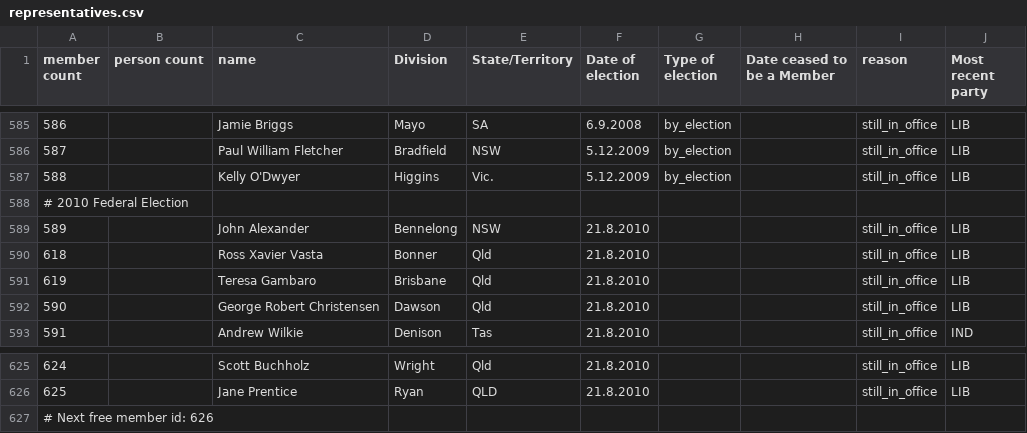
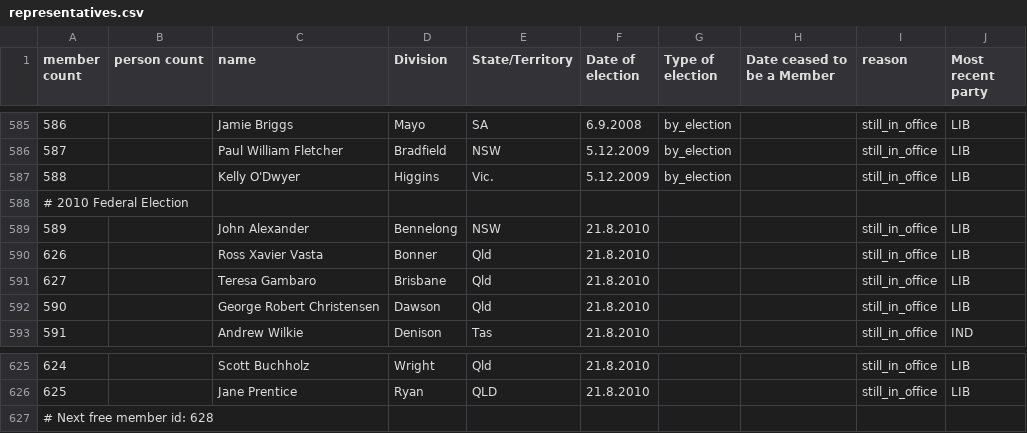
Before and after one commit to openaustralia/openaustralia-parser, a CSV file: data/representatives.csv, drawn as a sheet; only a part is shown, gaps mark what is left out.

Commit message:
Fix for duplicate IDs 618 and 619. Oops

```diff
--- a/data/representatives.csv
+++ b/data/representatives.csv
@@ -589,4 +589,4 @@ member count,person count,name,Division,State/Territory,Date of election,Type of
 589,,John Alexander,Bennelong,NSW,21.8.2010,,,still_in_office,LIB
-618,,Ross Xavier Vasta,Bonner,Qld,21.8.2010,,,still_in_office,LIB
-619,,Teresa Gambaro,Brisbane,Qld,21.8.2010,,,still_in_office,LIB
+626,,Ross Xavier Vasta,Bonner,Qld,21.8.2010,,,still_in_office,LIB
+627,,Teresa Gambaro,Brisbane,Qld,21.8.2010,,,still_in_office,LIB
 590,,George Robert Christensen,Dawson,Qld,21.8.2010,,,still_in_office,LIB
@@ -626,2 +626,2 @@ member count,person count,name,Division,State/Territory,Date of election,Type of
 625,,Jane Prentice,Ryan,QLD,21.8.2010,,,still_in_office,LIB
-# Next free member id: 626
+# Next free member id: 628
```
